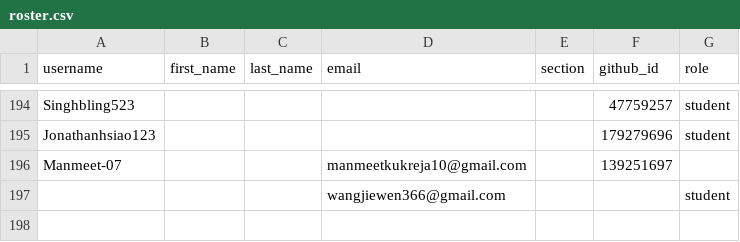
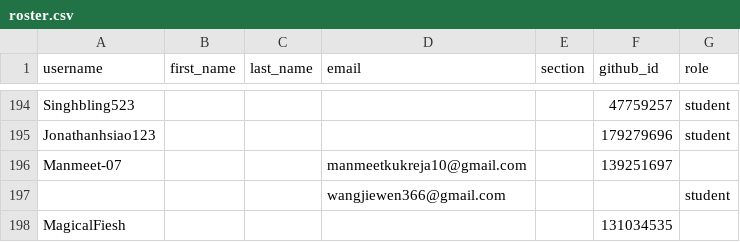
Before and after one commit to cmpsc473-fall2026/classroom50, a CSV file: cmpsc-473-fall-2026/roster.csv, drawn as a sheet; only a part is shown, gaps mark what is left out; the diff names each change by its address in the sheet, - before the commit and + after, or states it on an @@ line.

Commit message:
[Classroom 50] Add student: cmpsc-473-fall-2026/MagicalFiesh

```diff
--- a/cmpsc-473-fall-2026/roster.csv
+++ b/cmpsc-473-fall-2026/roster.csv
+row 198: MagicalFiesh |  |  |  |  | 131034535
```
